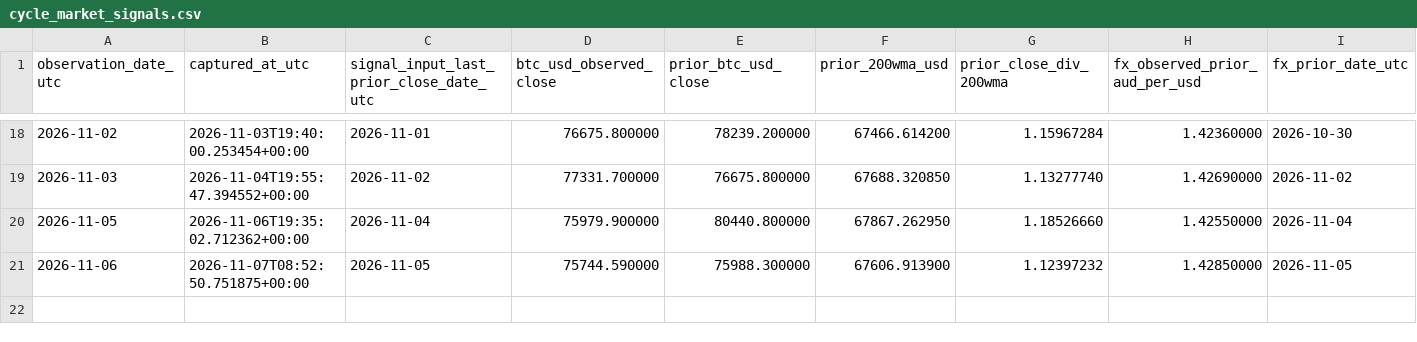
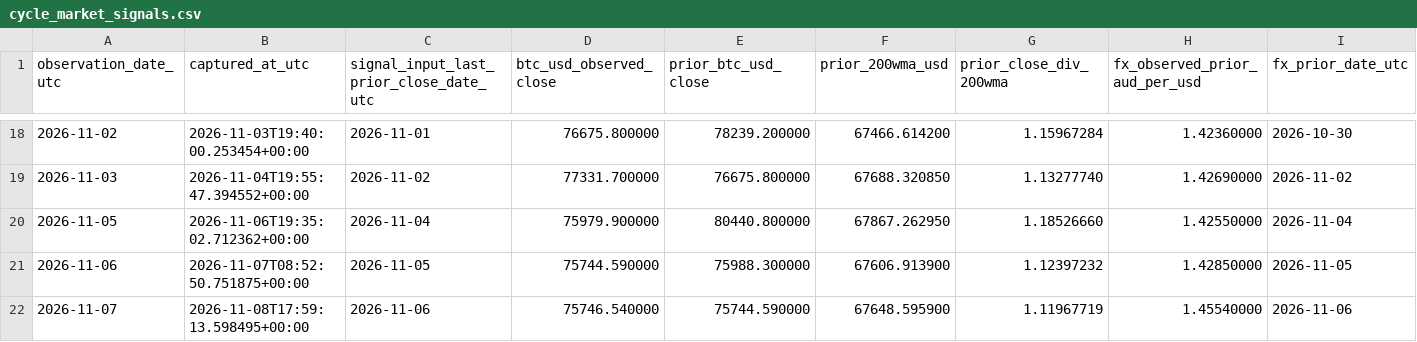
Before and after one commit to aussiekarl-gif/BTC_Composite, a CSV file: data/research_forward_validation/cycle_market_signals.csv, drawn as a sheet; only a part is shown, gaps mark what is left out; rows hold the shown columns only; the diff names each change by its address in the sheet, - before the commit and + after, or states it on an @@ line.

```diff
--- a/data/research_forward_validation/cycle_market_signals.csv
+++ b/data/research_forward_validation/cycle_market_signals.csv
+row 22: 2026-11-07 | 2026-11-08T17:59:13.598495+00:00 | 2026-11-06 | 75746.540000 | 75744.590000 | 67648.595900 | 1.11967719 | 1.45540000 | 2026-11-06
```
